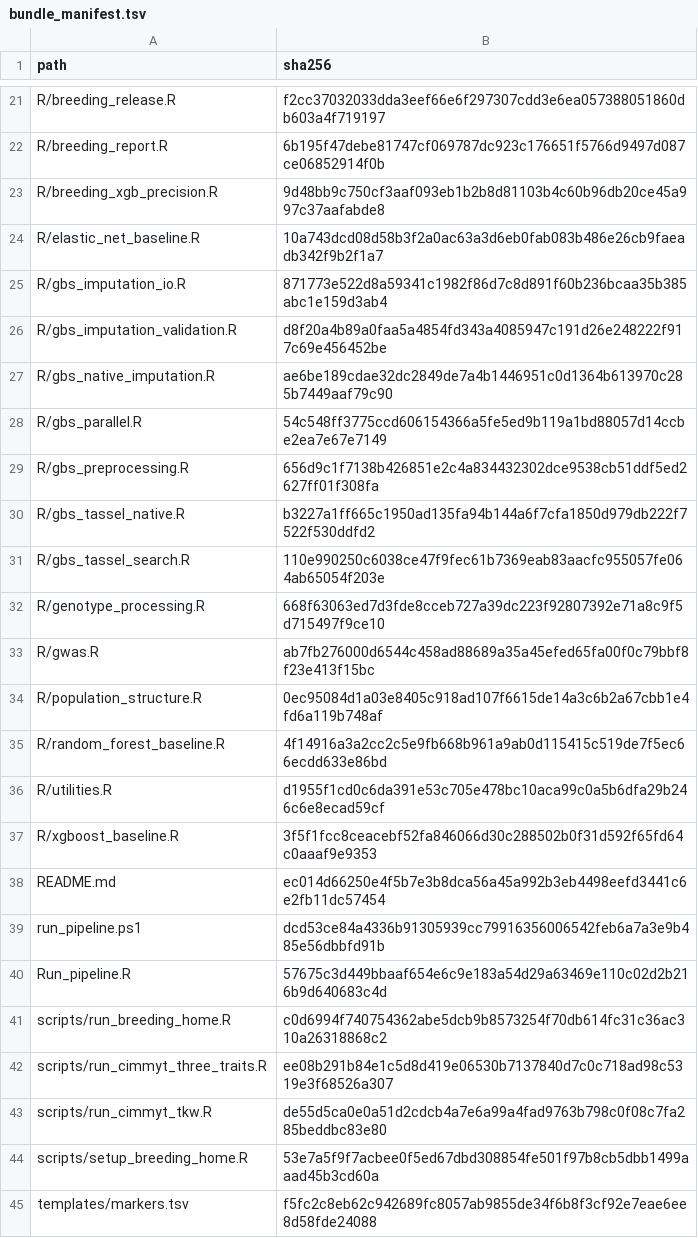
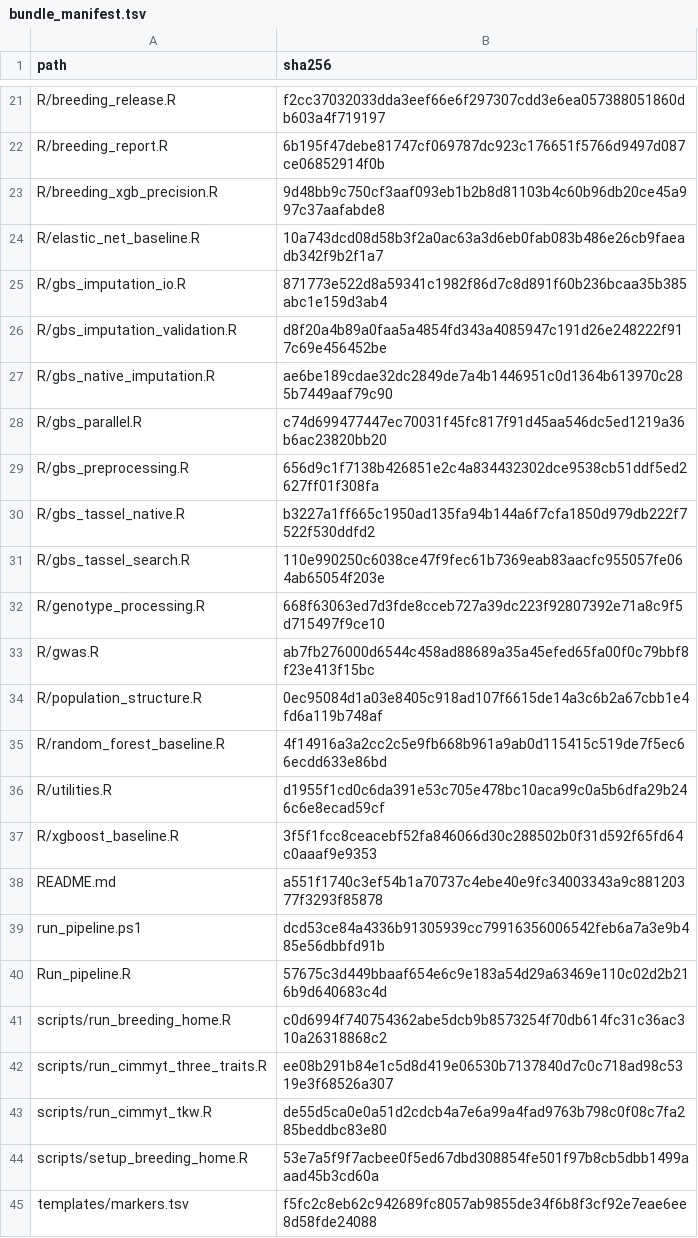
Before and after one commit to MolinLab/CoMMA, a TSV file: bundle_manifest.tsv, drawn as a sheet; only a part is shown, gaps mark what is left out.

Commit message:
Update bundle_manifest.tsv
Fix Windows worker startup

```diff
--- a/bundle_manifest.tsv
+++ b/bundle_manifest.tsv
@@ -27,3 +27,3 @@ R/gbs_imputation_validation.R	d8f20a4b89a0faa5a4854fd343a4085947c191d26e248222f9
 R/gbs_native_imputation.R	ae6be189cdae32dc2849de7a4b1446951c0d1364b613970c285b7449aaf79c90
-R/gbs_parallel.R	54c548ff3775ccd606154366a5fe5ed9b119a1bd88057d14ccbe2ea7e67e7149
+R/gbs_parallel.R	c74d699477447ec70031f45fc817f91d45aa546dc5ed1219a36b6ac23820bb20
 R/gbs_preprocessing.R	656d9c1f7138b426851e2c4a834432302dce9538cb51ddf5ed2627ff01f308fa
@@ -37,3 +37,3 @@ R/utilities.R	d1955f1cd0c6da391e53c705e478bc10aca99c0a5b6dfa29b246c6e8ecad59cf
 R/xgboost_baseline.R	3f5f1fcc8ceacebf52fa846066d30c288502b0f31d592f65fd64c0aaaf9e9353
-README.md	ec014d66250e4f5b7e3b8dca56a45a992b3eb4498eefd3441c6e2fb11dc57454
+README.md	a551f1740c3ef54b1a70737c4ebe40e9fc34003343a9c88120377f3293f85878
 run_pipeline.ps1	dcd53ce84a4336b91305939cc79916356006542feb6a7a3e9b485e56dbbfd91b
```
